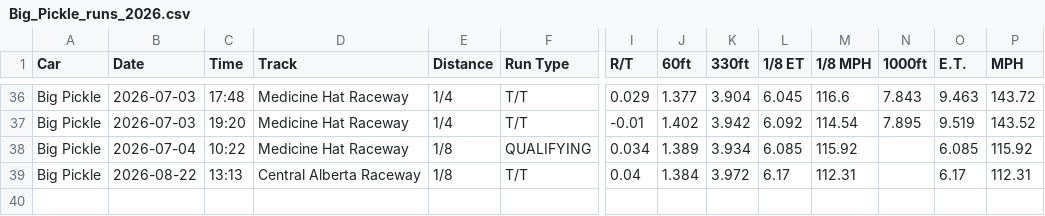
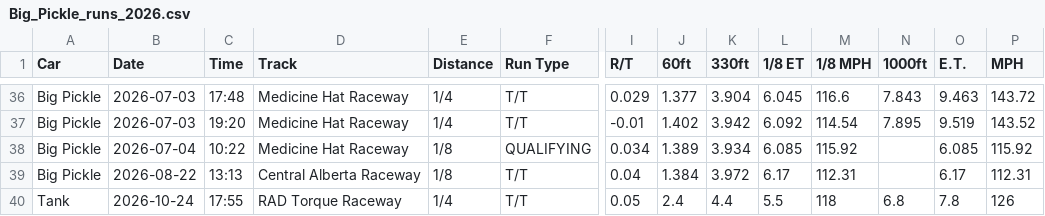
Before and after one commit to dfletch74/big-pickle-racing-tracker, a CSV file: data/Big_Pickle_runs_2026.csv, drawn as a sheet; only a part is shown, gaps mark what is left out; rows hold the shown columns only; the diff names each change by its address in the sheet, - before the commit and + after, or states it on an @@ line.

Commit message:
Team data sync via app (2026-10-25 00:09)

```diff
--- a/data/Big_Pickle_runs_2026.csv
+++ b/data/Big_Pickle_runs_2026.csv
+row 40: Tank | 2026-10-24 | 17:55 | RAD Torque Raceway | 1/4 | T/T | 0.05 | 2.4 | 4.4 | 5.5 | 118 | 6.8 | 7.8 | 126
```
